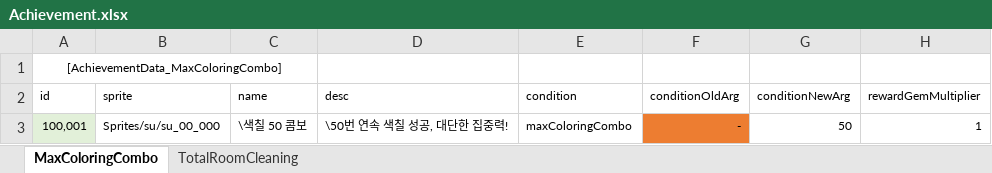
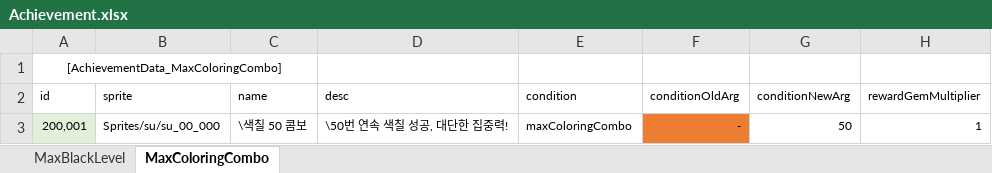
Before and after one commit to gasbank/black, an Excel workbook: Data/Achievement.xlsx, sheet MaxColoringCombo, drawn as a sheet; only a part is shown; values as stored, in another font and other column widths than the file's, no borders; conditional formats not drawn; the diff names each change by its address in the sheet, - before the commit and + after, or states it on an @@ line.

```diff
--- a/Data/Achievement.xlsx (sheet MaxColoringCombo)
+++ b/Data/Achievement.xlsx (sheet MaxColoringCombo)
-sheet tab: TotalRoomCleaning
+sheet tab: MaxBlackLevel
@@ sheet tab order changed: MaxBlackLevel | MaxColoringCombo @@
-A3 (id): 100,001
+A3 (id): 200,001
```
Also changed, not shown: sheet MaxBlackLevel, 6 other files.
